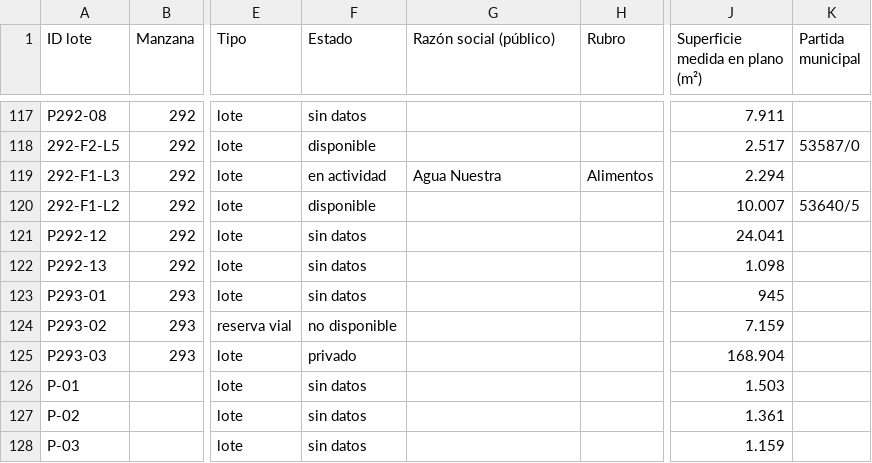
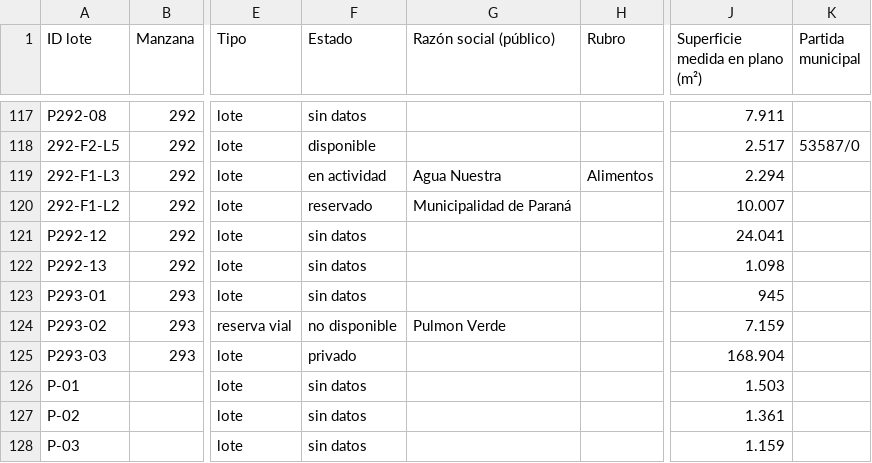
Before and after one commit to noeliaayelenzampa-dotcom/mapa-lotes-parque-industrial, a CSV file: data/lotes.csv, drawn as a sheet; only a part is shown, gaps mark what is left out; the diff covers the shown part only; the diff names each change by its address in the sheet, - before the commit and + after, or states it on an @@ line.

```diff
--- a/data/lotes.csv
+++ b/data/lotes.csv
-F120 (Estado): disponible
+F120 (Estado): reservado
-G120 (Razón social (público)): (empty)
+G120 (Razón social (público)): Municipalidad de Paraná
-K120 (Partida municipal): 53640/5
+K120 (Partida municipal): (empty)
-G124 (Razón social (público)): (empty)
+G124 (Razón social (público)): Pulmon Verde
```
Also changed, not shown: 6 added rows, 2 removed rows and 15 edited cells elsewhere in this file, 1 other file.
